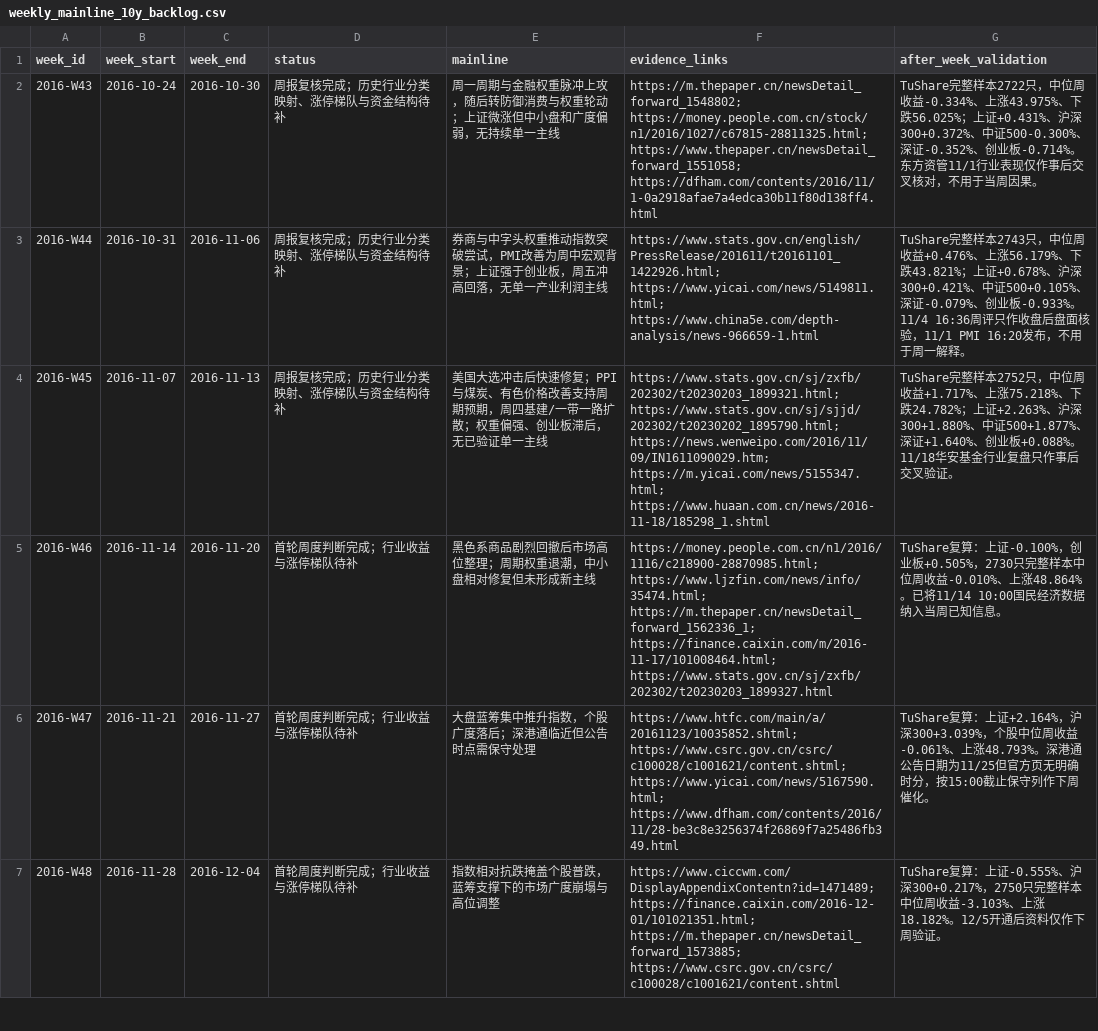
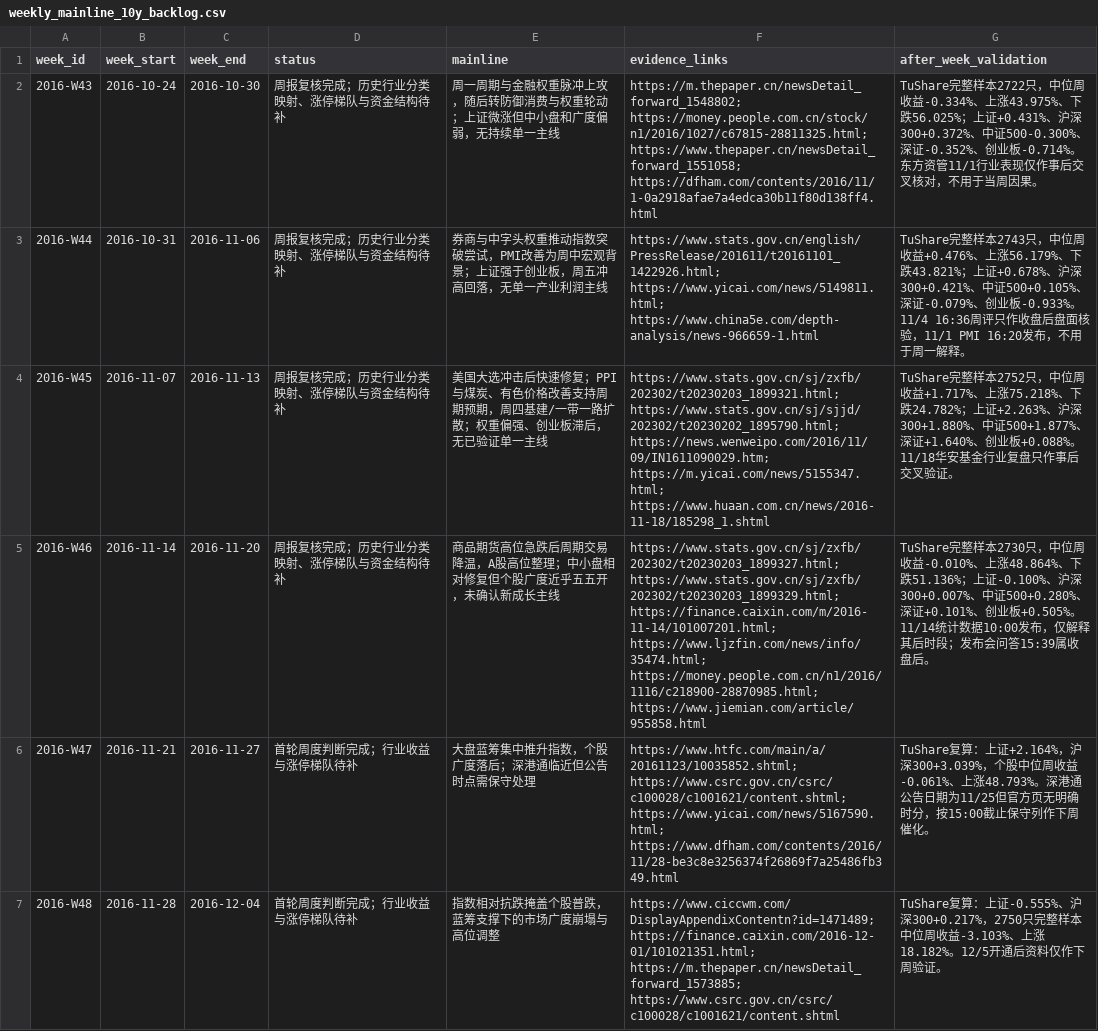
Before and after one commit to seacy19/WJ-, a CSV file: ww_research_results/weekly_mainline_10y_backlog.csv, drawn as a sheet; only a part is shown; the diff names each change by its address in the sheet, - before the commit and + after, or states it on an @@ line.

Commit message:
Review weekly mainline evidence for 2016-W46

```diff
--- a/ww_research_results/weekly_mainline_10y_backlog.csv
+++ b/ww_research_results/weekly_mainline_10y_backlog.csv
-D5 (status): 首轮周度判断完成；行业收益与涨停梯队待补
+D5 (status): 周报复核完成；历史行业分类映射、涨停梯队与资金结构待补
-E5 (mainline): 黑色系商品剧烈回撤后市场高位整理；周期权重退潮，中小盘相对修复但未形成新主线
+E5 (mainline): 商品期货高位急跌后周期交易降温，A股高位整理；中小盘相对修复但个股广度近乎五五开，未确认新成长主线
-F5 (evidence_links): https://money.people.com.cn/n1/2016/1116/c218900-28870985.html; https://www.ljzfin.com/news/info/35474.html; https://m.thepaper.cn/newsDetail_forward_1562336_1; https://finance.caixin.com/m/2016-11-17/101008464.html; https://www.stats.gov.cn/sj/zxfb/202302/t20230203_1899327.html
+F5 (evidence_links): https://www.stats.gov.cn/sj/zxfb/202302/t20230203_1899327.html; https://www.stats.gov.cn/sj/zxfb/202302/t20230203_1899329.html; https://finance.caixin.com/m/2016-11-14/101007201.html; https://www.ljzfin.com/news/info/35474.html; https://money.people.com.cn/n1/2016/1116/c218900-28870985.html; https://www.jiemian.com/article/955858.html
-G5 (after_week_validation): TuShare复算：上证-0.100%，创业板+0.505%，2730只完整样本中位周收益-0.010%、上涨48.864%。已将11/14 10:00国民经济数据纳入当周已知信息。
+G5 (after_week_validation): TuShare完整样本2730只，中位周收益-0.010%、上涨48.864%、下跌51.136%；上证-0.100%、沪深300+0.007%、中证500+0.280%、深证+0.101%、创业板+0.505%。11/14统计数据10:00发布，仅解释其后时段；发布会问答15:39属收盘后。
```
Also changed, not shown: 1 other file.
